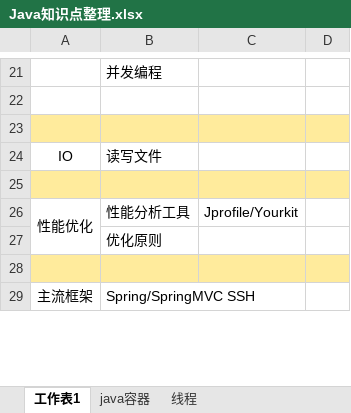
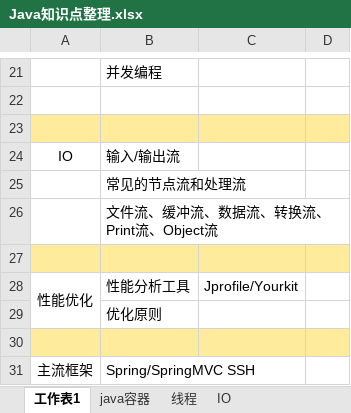
Before and after one commit to zzyymaggie/JavaPrimer, an Excel workbook: bin-java/WEB-INF/resources/Java知识点整理.xlsx, sheet 工作表1, drawn as a sheet; only a part is shown, gaps mark what is left out; values as stored, in another font and other column widths than the file's, no borders; the diff names each change by its address in the sheet, - before the commit and + after, or states it on an @@ line.

```diff
--- a/bin-java/WEB-INF/resources/Java知识点整理.xlsx (sheet 工作表1)
+++ b/bin-java/WEB-INF/resources/Java知识点整理.xlsx (sheet 工作表1)
+sheet tab: IO
-B24: 读写文件
+B24: 输入/输出流
+row 25:  | 常见的节点流和处理流
+row 26:  | 文件流、缓冲流、数据流、转换流、Print流、Object流
```
Also changed, not shown: 3 other files.
